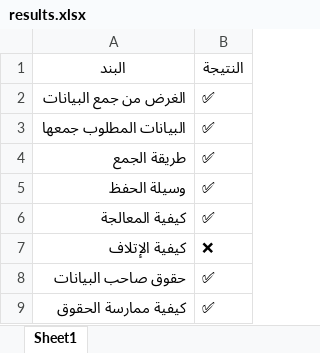
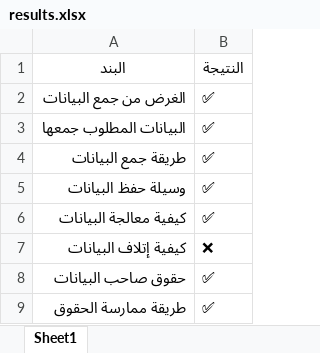
Before and after one commit to alramady/ndmo-smart-monitoring-mvp, an Excel workbook: ndmo_monitoring_demo/example_entity/scan_2025-07-01/results.xlsx, sheet Sheet1, drawn as a sheet; values as stored, in another font and other column widths than the file's, no borders; the diff names each change by its address in the sheet, - before the commit and + after, or states it on an @@ line.

```diff
--- a/ndmo_monitoring_demo/example_entity/scan_2025-07-01/results.xlsx (sheet Sheet1)
+++ b/ndmo_monitoring_demo/example_entity/scan_2025-07-01/results.xlsx (sheet Sheet1)
-A4 (البند): طريقة الجمع
+A4 (البند): طريقة جمع البيانات
-A5 (البند): وسيلة الحفظ
+A5 (البند): وسيلة حفظ البيانات
-A6 (البند): كيفية المعالجة
+A6 (البند): كيفية معالجة البيانات
-A7 (البند): كيفية الإتلاف
+A7 (البند): كيفية إتلاف البيانات
-A9 (البند): كيفية ممارسة الحقوق
+A9 (البند): طريقة ممارسة الحقوق
```
Also changed, not shown: 10 other files.
